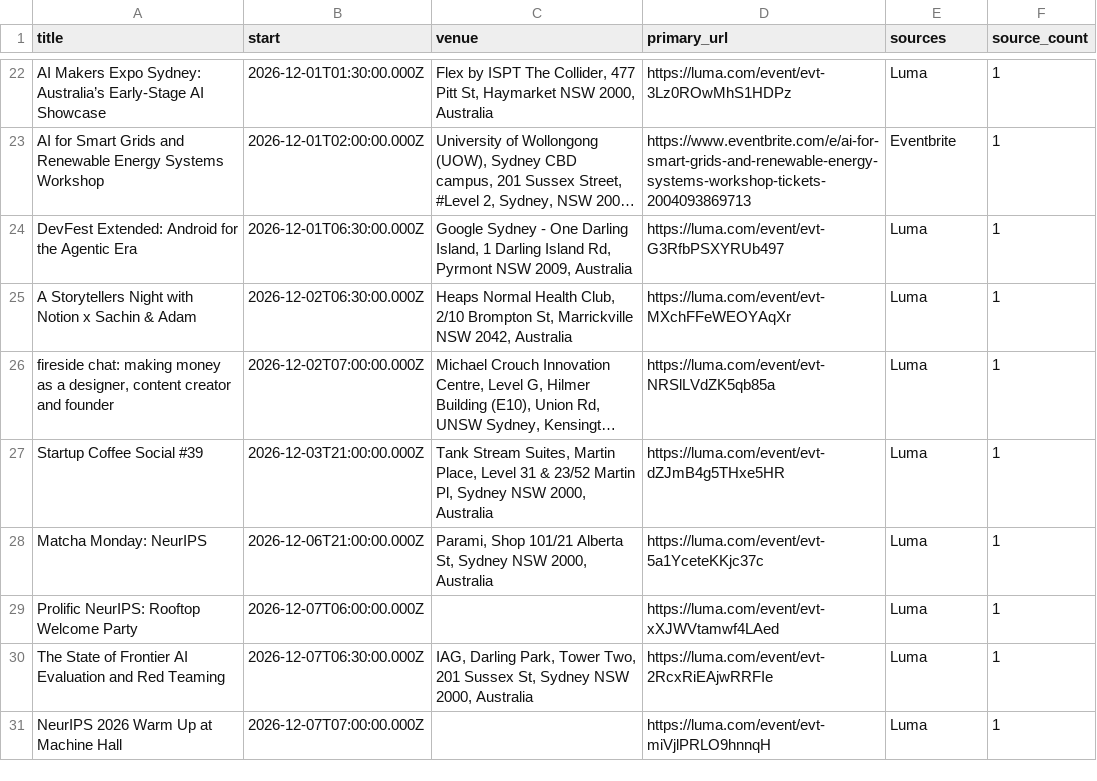
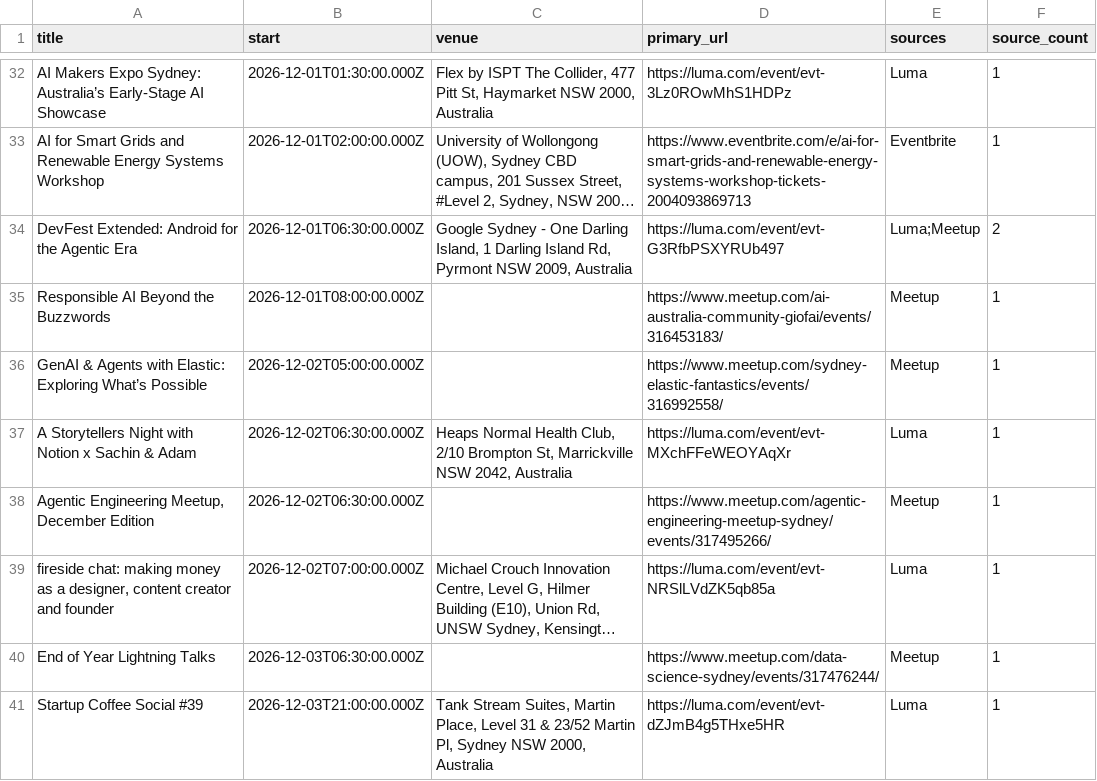
Before and after one commit to nicholas-crawford/sydney-tech-events, a CSV file: public/events.csv, drawn as a sheet; only a part is shown, gaps mark what is left out; the shorter side is filled out with more unchanged rows; long unchanged cells end in …; addresses are those after the commit; the diff covers the shown part only; the diff names each change by its address in the sheet, - before the commit and + after, or states it on an @@ line.

```diff
--- a/public/events.csv
+++ b/public/events.csv
-E34 (sources): Luma
+E34 (sources): Luma;Meetup
-F34 (source_count): 1
+F34 (source_count): 2
+row 35: Responsible AI Beyond the Buzzwords | 2026-12-01T08:00:00.000Z |  | https://www.meetup.com/ai-australia-community-giofai/events/316453183/ | Meetup | 1
+row 36: GenAI & Agents with Elastic: Exploring What’s Possible | 2026-12-02T05:00:00.000Z |  | https://www.meetup.com/sydney-elastic-fantastics/events/316992558/ | Meetup | 1
+row 38: Agentic Engineering Meetup, December Edition | 2026-12-02T06:30:00.000Z |  | https://www.meetup.com/agentic-engineering-meetup-sydney/events/317495266/ | Meetup | 1
+row 40: End of Year Lightning Talks | 2026-12-03T06:30:00.000Z |  | https://www.meetup.com/data-science-sydney/events/317476244/ | Meetup | 1
```
Also changed, not shown: 17 added rows and 4 edited cells elsewhere in this file, 9 other files.
